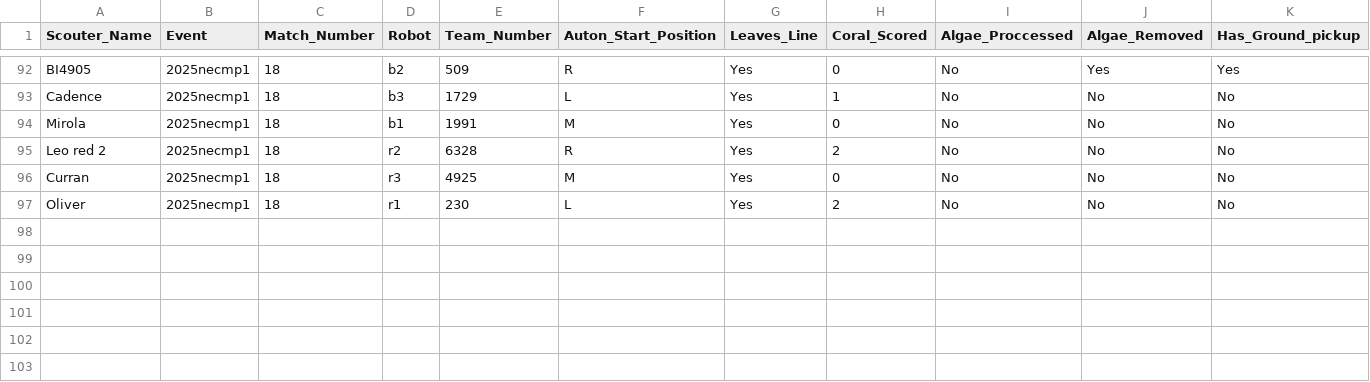
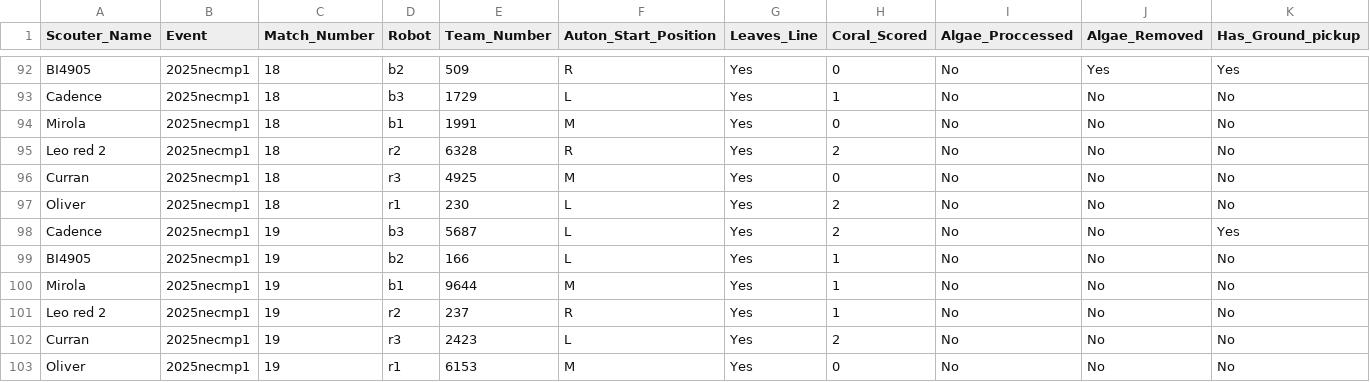
Before and after one commit to first95/ScoutingPASS, a TSV file: 2025/2025necmp1.tsv, drawn as a sheet; only a part is shown, gaps mark what is left out; rows hold the shown columns only; the diff names each change by its address in the sheet, - before the commit and + after, or states it on an @@ line.

```diff
--- a/2025/2025necmp1.tsv
+++ b/2025/2025necmp1.tsv
+row 98: Cadence | 2025necmp1 | 19 | b3 | 5687 | L | Yes | 2 | No | No | Yes
+row 99: BI4905 | 2025necmp1 | 19 | b2 | 166 | L | Yes | 1 | No | No | No
+row 100: Mirola | 2025necmp1 | 19 | b1 | 9644 | M | Yes | 1 | No | No | No
+row 101: Leo red 2 | 2025necmp1 | 19 | r2 | 237 | R | Yes | 1 | No | No | No
+row 102: Curran | 2025necmp1 | 19 | r3 | 2423 | L | Yes | 2 | No | No | No
+row 103: Oliver | 2025necmp1 | 19 | r1 | 6153 | M | Yes | 0 | No | No | No
```
Also changed, not shown: 2025/2025necmp1MatchNotesByTeam.csv.
